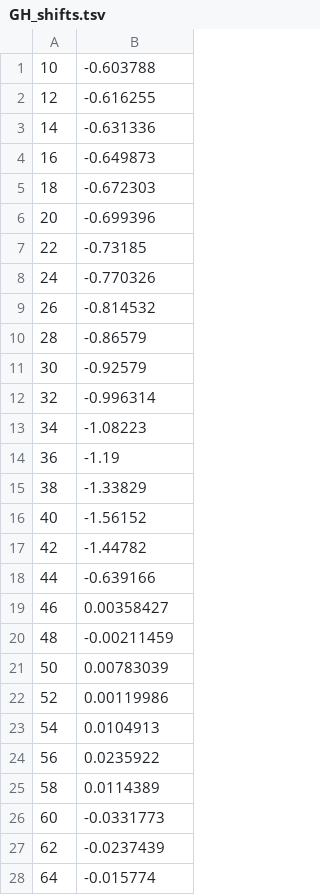
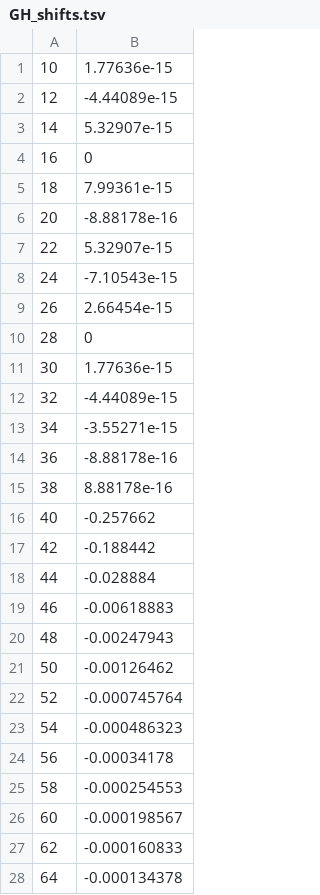
Before and after one commit to archjosie/srdesign, a TSV file: GH_shifts/GH_shifts.tsv, drawn as a sheet; only a part is shown; the diff covers the shown part only.

```diff
--- a/GH_shifts/GH_shifts.tsv
+++ b/GH_shifts/GH_shifts.tsv
@@ -1,28 +1,28 @@
-10	-0.603788
-12	-0.616255
-14	-0.631336
-16	-0.649873
-18	-0.672303
-20	-0.699396
-22	-0.73185
-24	-0.770326
-26	-0.814532
-28	-0.86579
-30	-0.92579
-32	-0.996314
-34	-1.08223
-36	-1.19
-38	-1.33829
-40	-1.56152
-42	-1.44782
-44	-0.639166
-46	0.00358427
-48	-0.00211459
-50	0.00783039
-52	0.00119986
-54	0.0104913
-56	0.0235922
-58	0.0114389
-60	-0.0331773
-62	-0.0237439
-64	-0.015774
+10	1.77636e-15
+12	-4.44089e-15
+14	5.32907e-15
+16	0
+18	7.99361e-15
+20	-8.88178e-16
+22	5.32907e-15
+24	-7.10543e-15
+26	2.66454e-15
+28	0
+30	1.77636e-15
+32	-4.44089e-15
+34	-3.55271e-15
+36	-8.88178e-16
+38	8.88178e-16
+40	-0.257662
+42	-0.188442
+44	-0.028884
+46	-0.00618883
+48	-0.00247943
+50	-0.00126462
+52	-0.000745764
+54	-0.000486323
+56	-0.00034178
+58	-0.000254553
+60	-0.000198567
+62	-0.000160833
+64	-0.000134378
```
Also changed, not shown: 7 edited cells elsewhere in this file, 3 other files.
